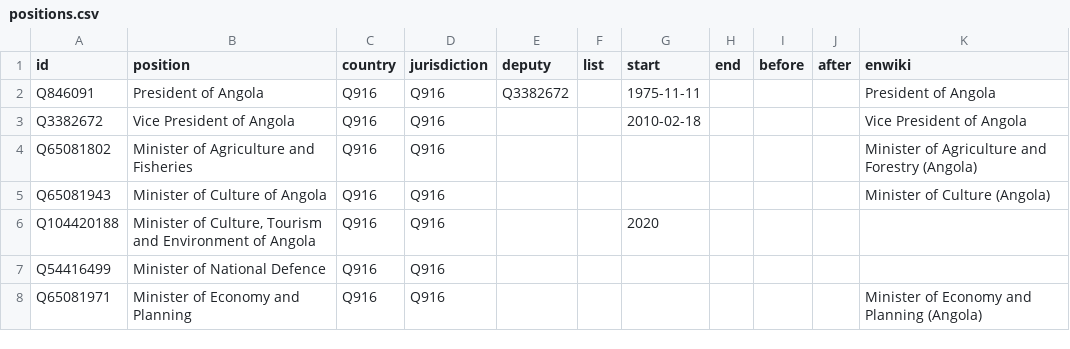
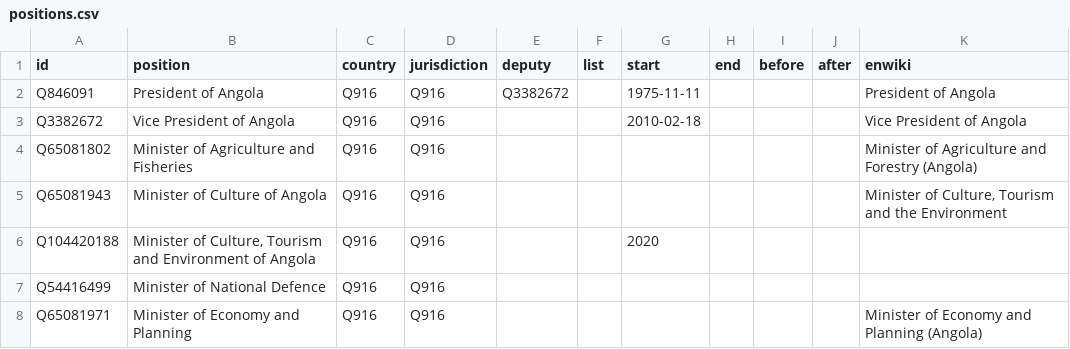
Before and after one commit to every-politician-scrapers/angola, a CSV file: html/positions.csv, drawn as a sheet; only a part is shown.

Commit message:
PCB update

```diff
--- a/html/positions.csv
+++ b/html/positions.csv
@@ -4,3 +4,3 @@ Q3382672,Vice President of Angola,Q916,Q916,,,2010-02-18,,,,Vice President of An
 Q65081802,Minister of Agriculture and Fisheries,Q916,Q916,,,,,,,Minister of Agriculture and Forestry (Angola)
-Q65081943,Minister of Culture of Angola,Q916,Q916,,,,,,,Minister of Culture (Angola)
+Q65081943,Minister of Culture of Angola,Q916,Q916,,,,,,,"Minister of Culture, Tourism and the Environment"
 Q104420188,"Minister of Culture, Tourism and Environment of Angola",Q916,Q916,,,2020,,,,
```
